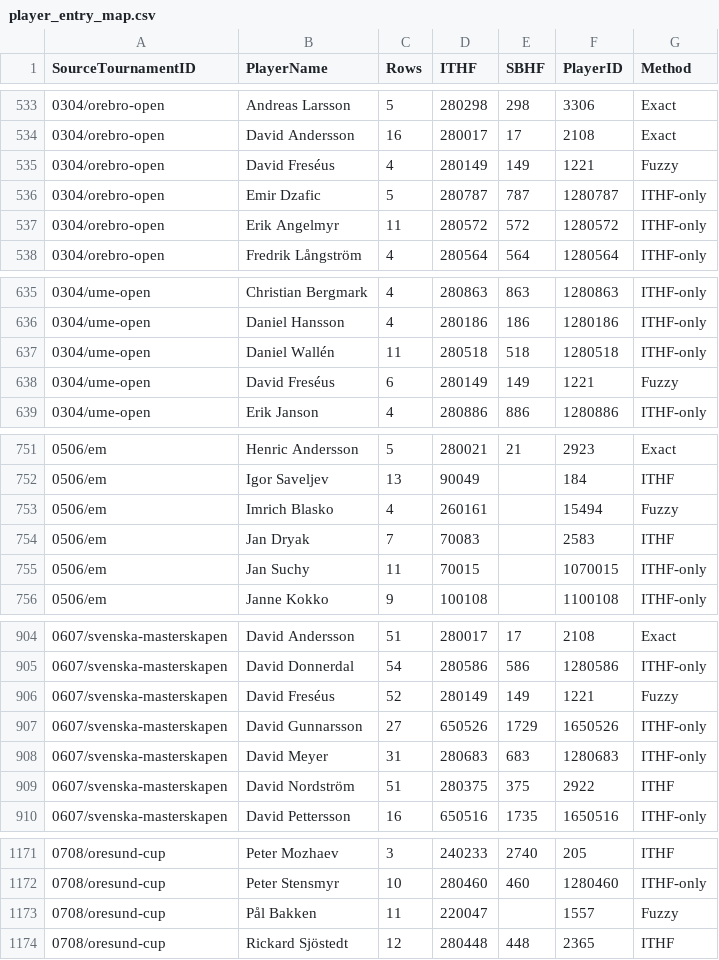
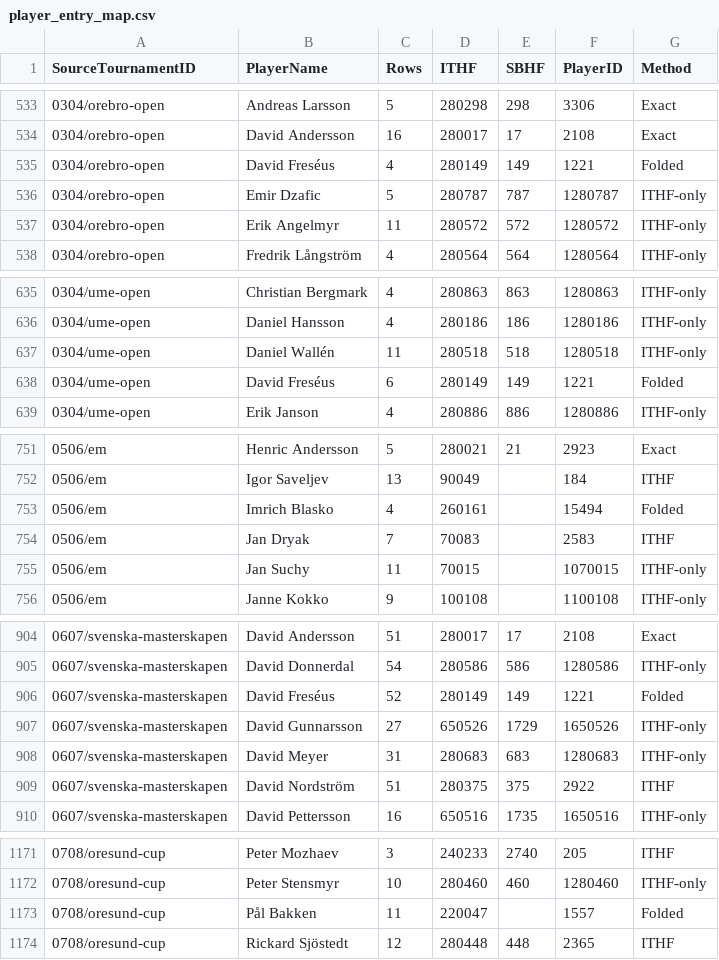
Before and after one commit to amundfylling/bordshockey.net-scraper, a CSV file: player_entry_map.csv, drawn as a sheet; only a part is shown, gaps mark what is left out; the diff covers the shown part only.

```diff
--- a/player_entry_map.csv
+++ b/player_entry_map.csv
@@ -534,3 +534,3 @@
 0304/orebro-open,David Andersson,16,280017,17,2108,Exact
-0304/orebro-open,David Freséus,4,280149,149,1221,Fuzzy
+0304/orebro-open,David Freséus,4,280149,149,1221,Folded
 0304/orebro-open,Emir Dzafic,5,280787,787,1280787,ITHF-only
@@ -637,3 +637,3 @@
 0304/ume-open,Daniel Wallén,11,280518,518,1280518,ITHF-only
-0304/ume-open,David Freséus,6,280149,149,1221,Fuzzy
+0304/ume-open,David Freséus,6,280149,149,1221,Folded
 0304/ume-open,Erik Janson,4,280886,886,1280886,ITHF-only
@@ -752,3 +752,3 @@
 0506/em,Igor Saveljev,13,90049,,184,ITHF
-0506/em,Imrich Blasko,4,260161,,15494,Fuzzy
+0506/em,Imrich Blasko,4,260161,,15494,Folded
 0506/em,Jan Dryak,7,70083,,2583,ITHF
@@ -905,3 +905,3 @@
 0607/svenska-masterskapen,David Donnerdal,54,280586,586,1280586,ITHF-only
-0607/svenska-masterskapen,David Freséus,52,280149,149,1221,Fuzzy
+0607/svenska-masterskapen,David Freséus,52,280149,149,1221,Folded
 0607/svenska-masterskapen,David Gunnarsson,27,650526,1729,1650526,ITHF-only
@@ -1172,3 +1172,3 @@
 0708/oresund-cup,Peter Stensmyr,10,280460,460,1280460,ITHF-only
-0708/oresund-cup,Pål Bakken,11,220047,,1557,Fuzzy
+0708/oresund-cup,Pål Bakken,11,220047,,1557,Folded
 0708/oresund-cup,Rickard Sjöstedt,12,280448,448,2365,ITHF
```
Also changed, not shown: 116 edited cells elsewhere in this file, player_id_map.csv, 3 other files.
